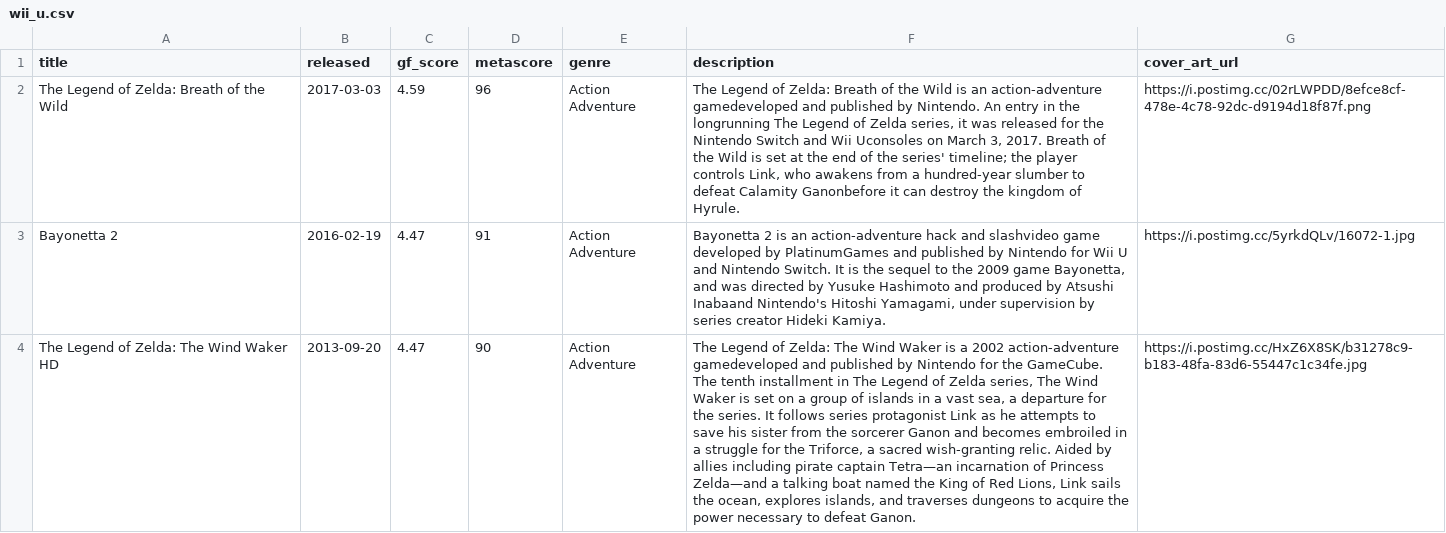
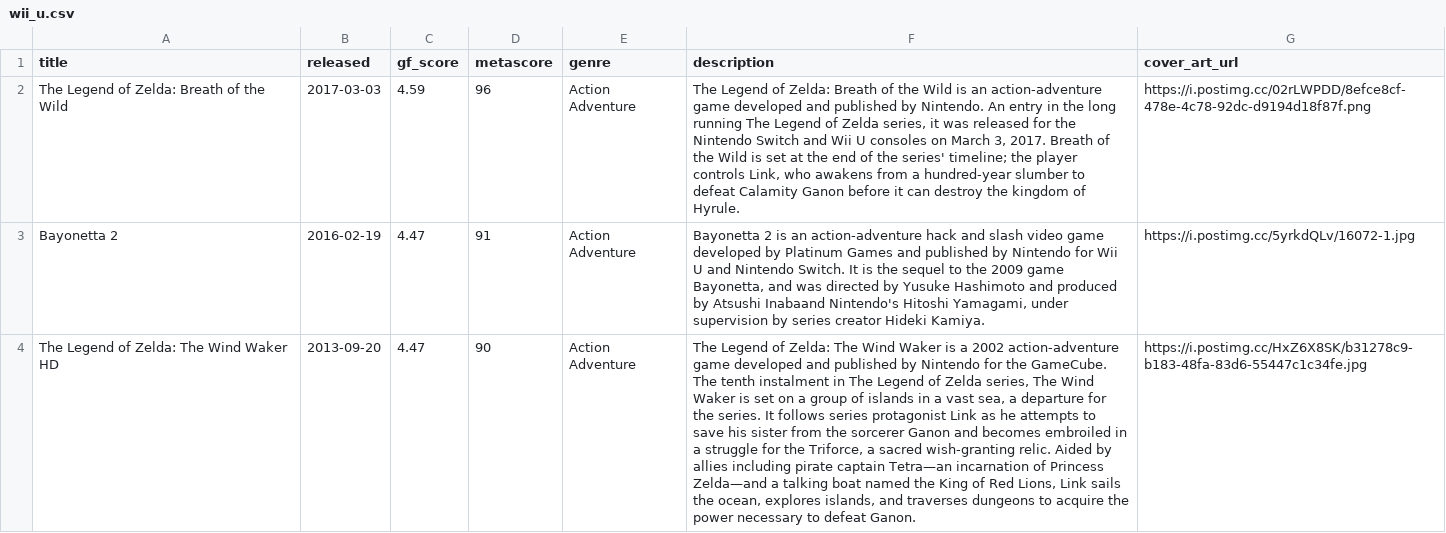
Before and after one commit to karlforshaw/opengamedb, a CSV file: wii_u.csv, drawn as a sheet; only a part is shown; the diff covers the shown part only; the diff names each change by its address in the sheet, - before the commit and + after, or states it on an @@ line.

Commit message:
Some more wii u updates
Signed-off-by: Karl Forshaw <karlforshaw@gmail.com>

```diff
--- a/wii_u.csv
+++ b/wii_u.csv
-F2 (description): …an action-adventure gamedeveloped and published by Nintendo. An entry in the longrunning The Legend of Zelda series, it was released for the Nintendo Switch and Wii Uconsoles on March 3, 2017. Breath of the Wild is set at the end of the series' timeline; the player controls Link, who awakens from a hundred-year slumber to defeat Calamity Ganonbefore it can…
+F2 (description): …an action-adventure game developed and published by Nintendo. An entry in the long running The Legend of Zelda series, it was released for the Nintendo Switch and Wii U consoles on March 3, 2017. Breath of the Wild is set at the end of the series' timeline; the player controls Link, who awakens from a hundred-year slumber to defeat Calamity Ganon before it can…
-F3 (description): …hack and slashvideo game developed by PlatinumGames and published…
+F3 (description): …hack and slash video game developed by Platinum Games and published…
-F4 (description): …2002 action-adventure gamedeveloped and published by Nintendo for the GameCube. The tenth installment in The…
+F4 (description): …2002 action-adventure game developed and published by Nintendo for the GameCube. The tenth instalment in The…
```
Also changed, not shown: 6 edited cells elsewhere in this file.
